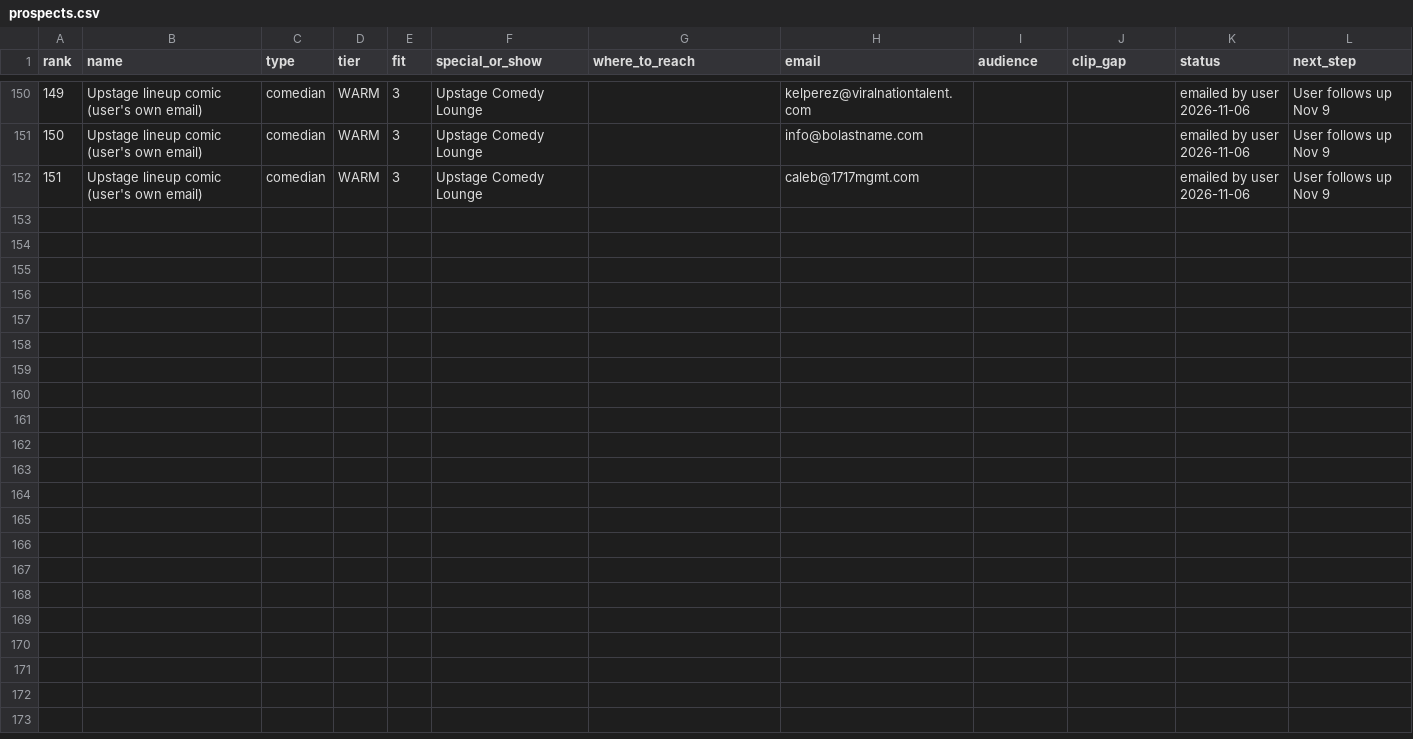
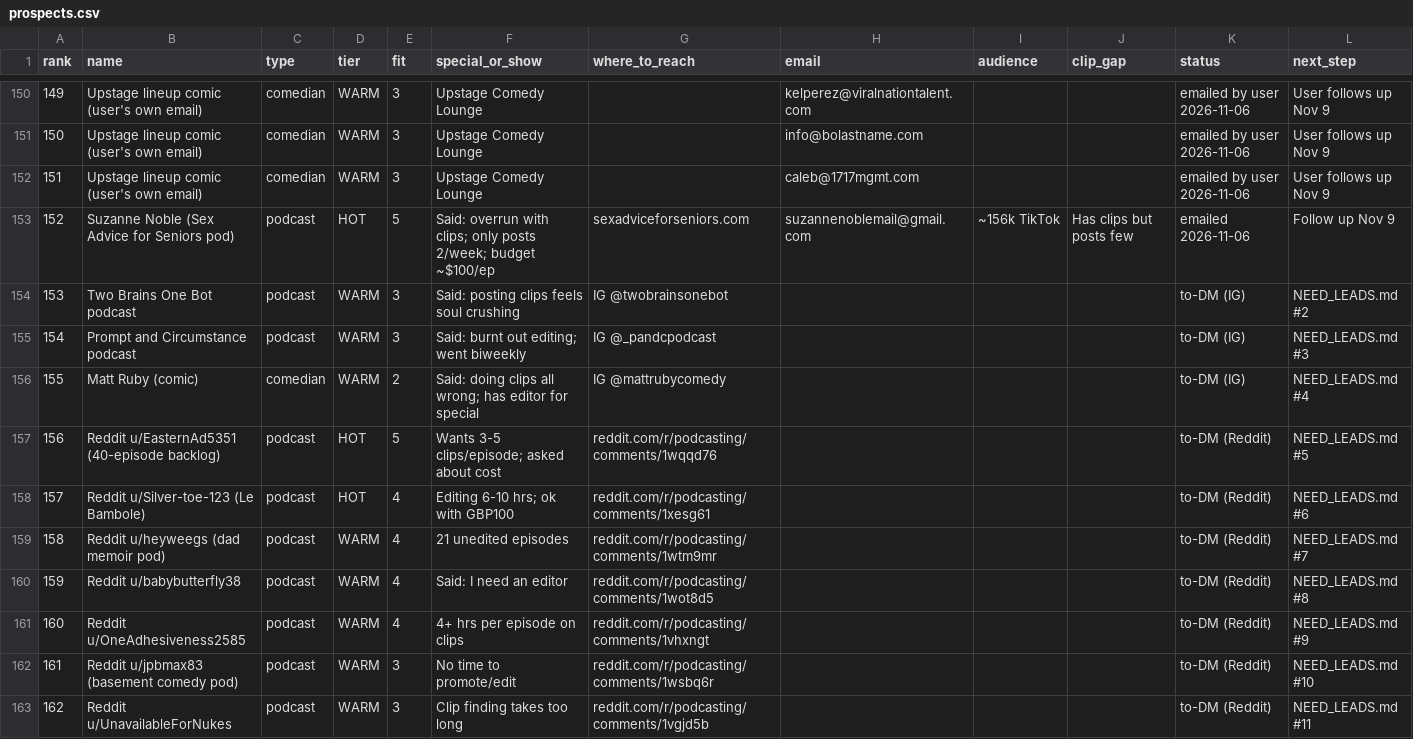
Before and after one commit to amdadmaui-beep/auto-aesprites, a CSV file: outreach/prospects.csv, drawn as a sheet; only a part is shown, gaps mark what is left out; the diff names each change by its address in the sheet, - before the commit and + after, or states it on an @@ line.

```diff
--- a/outreach/prospects.csv
+++ b/outreach/prospects.csv
+row 153: 152 | Suzanne Noble (Sex Advice for Seniors pod) | podcast | HOT | 5 | Said: overrun with clips; only posts 2/week; budget ~$100/ep | sexadviceforseniors.com | suzannenoblemail@gmail.com | ~156k TikTok | Has clips but posts few | emailed 2026-11-06 | Follow up Nov 9
+row 154: 153 | Two Brains One Bot podcast | podcast | WARM | 3 | Said: posting clips feels soul crushing | IG @twobrainsonebot |  |  |  | to-DM (IG) | NEED_LEADS.md #2
+row 155: 154 | Prompt and Circumstance podcast | podcast | WARM | 3 | Said: burnt out editing; went biweekly | IG @_pandcpodcast |  |  |  | to-DM (IG) | NEED_LEADS.md #3
+row 156: 155 | Matt Ruby (comic) | comedian | WARM | 2 | Said: doing clips all wrong; has editor for special | IG @mattrubycomedy |  |  |  | to-DM (IG) | NEED_LEADS.md #4
+row 157: 156 | Reddit u/EasternAd5351 (40-episode backlog) | podcast | HOT | 5 | Wants 3-5 clips/episode; asked about cost | reddit.com/r/podcasting/comments/1wqqd76 |  |  |  | to-DM (Reddit) | NEED_LEADS.md #5
+row 158: 157 | Reddit u/Silver-toe-123 (Le Bambole) | podcast | HOT | 4 | Editing 6-10 hrs; ok with GBP100 | reddit.com/r/podcasting/comments/1xesg61 |  |  |  | to-DM (Reddit) | NEED_LEADS.md #6
+row 159: 158 | Reddit u/heyweegs (dad memoir pod) | podcast | WARM | 4 | 21 unedited episodes | reddit.com/r/podcasting/comments/1wtm9mr |  |  |  | to-DM (Reddit) | NEED_LEADS.md #7
+row 160: 159 | Reddit u/babybutterfly38 | podcast | WARM | 4 | Said: I need an editor | reddit.com/r/podcasting/comments/1wot8d5 |  |  |  | to-DM (Reddit) | NEED_LEADS.md #8
+row 161: 160 | Reddit u/OneAdhesiveness2585 | podcast | WARM | 4 | 4+ hrs per episode on clips | reddit.com/r/podcasting/comments/1vhxngt |  |  |  | to-DM (Reddit) | NEED_LEADS.md #9
+row 162: 161 | Reddit u/jpbmax83 (basement comedy pod) | podcast | WARM | 3 | No time to promote/edit | reddit.com/r/podcasting/comments/1wsbq6r |  |  |  | to-DM (Reddit) | NEED_LEADS.md #10
+row 163: 162 | Reddit u/UnavailableForNukes | podcast | WARM | 3 | Clip finding takes too long | reddit.com/r/podcasting/comments/1vgjd5b |  |  |  | to-DM (Reddit) | NEED_LEADS.md #11
```
Also changed, not shown: 1 other file.
